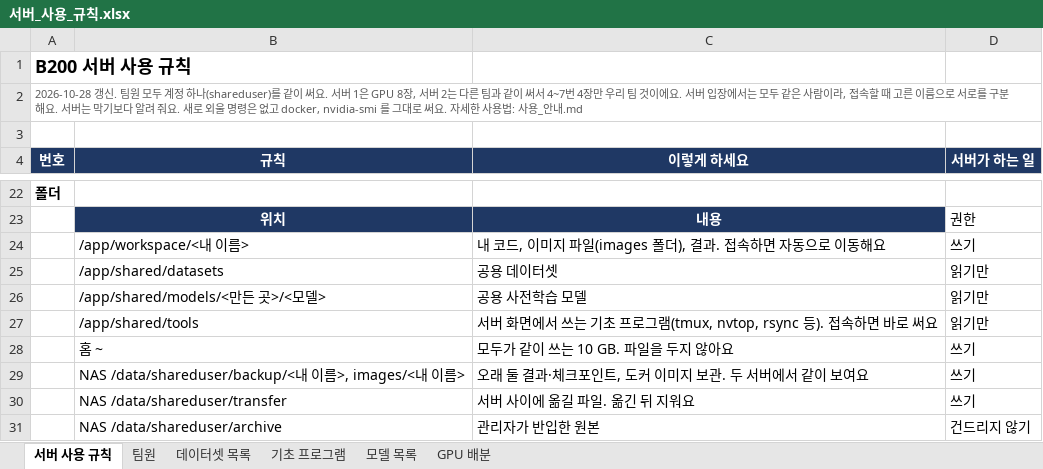
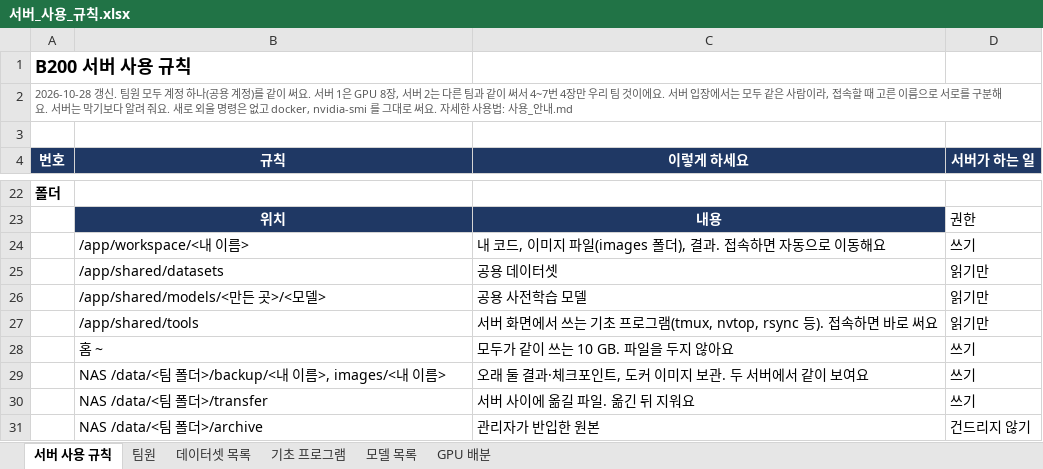
Before and after one commit to Leejunhee17/my-remote, an Excel workbook: team/서버_사용_규칙.xlsx, sheet 서버 사용 규칙, drawn as a sheet; only a part is shown, gaps mark what is left out; values as stored, in another font and other column widths than the file's, no borders; the diff names each change by its address in the sheet, - before the commit and + after, or states it on an @@ line.

```diff
--- a/team/서버_사용_규칙.xlsx (sheet 서버 사용 규칙)
+++ b/team/서버_사용_규칙.xlsx (sheet 서버 사용 규칙)
-A2 (번호): …정 하나(shareduser)를 같이…
+A2 (번호): …정 하나(공용 계정)를 같이…
-B29 (규칙): NAS /data/shareduser/backup/<내…
+B29 (규칙): NAS /data/<팀 폴더>/backup/<내…
-B30 (규칙): NAS /data/shareduser/transfer
+B30 (규칙): NAS /data/<팀 폴더>/transfer
-B31 (규칙): NAS /data/shareduser/archive
+B31 (규칙): NAS /data/<팀 폴더>/archive
```
Also changed, not shown: 17 other files.
